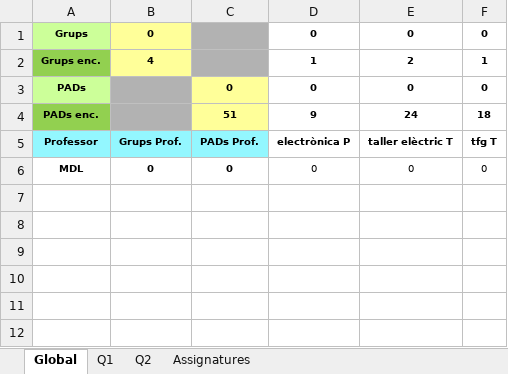
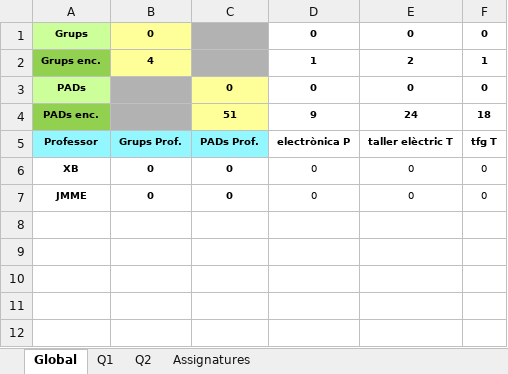
Before and after one commit to mdlunag/tfg, an Excel workbook: app/excel_emplenat.xlsx, sheet Global, drawn as a sheet; only a part is shown; values as stored, in another font and other column widths than the file's, no borders; the diff names each change by its address in the sheet, - before the commit and + after, or states it on an @@ line.

```diff
--- a/app/excel_emplenat.xlsx (sheet Global)
+++ b/app/excel_emplenat.xlsx (sheet Global)
-A6: MDL
+A6: XB
-row 7: (empty)
+row 7: JMME | 0 | 0 | 0 | 0 | 0
```
Also changed, not shown: sheet Q1, sheet Q2, excel_emplenat.xlsx, 7 other files.
